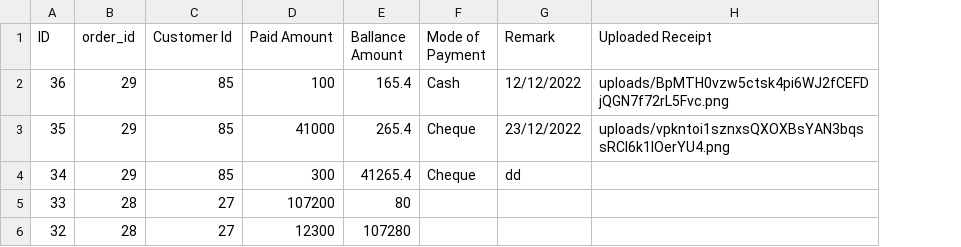
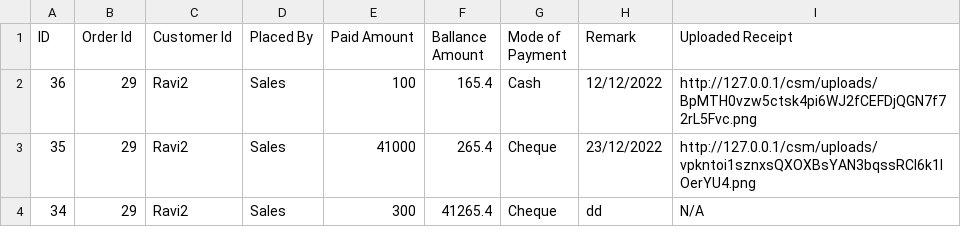
Before and after one commit to gauravin213/csm, a CSV file: public/files/transactions-download.csv, drawn as a sheet; removed rows and columns are numbered as before the commit, all else as after; the diff names each change by its address in the sheet, - before the commit and + after, or states it on an @@ line.

```diff
--- a/public/files/transactions-download.csv
+++ b/public/files/transactions-download.csv
+column D (Placed By), rows 2-4: all Sales
-B1: order_id
+B1: Order Id
-C2:C4 (Customer Id): 85
+C2:C4 (Customer Id): Ravi2
-I2 (Uploaded Receipt): uploads/BpMTH0vzw5ctsk4pi6WJ2fCEFDjQGN7f72rL5Fvc.png
+I2 (Uploaded Receipt): http://127.0.0.1/csm/uploads/BpMTH0vzw5ctsk4pi6WJ2fCEFDjQGN7f72rL5Fvc.png
-I3 (Uploaded Receipt): uploads/vpkntoi1sznxsQXOXBsYAN3bqssRCI6k1lOerYU4.png
+I3 (Uploaded Receipt): http://127.0.0.1/csm/uploads/vpkntoi1sznxsQXOXBsYAN3bqssRCI6k1lOerYU4.png
-I4 (Uploaded Receipt): (empty)
+I4 (Uploaded Receipt): N/A
-row 5: 33 | 28 | 27 | 107200 | 80
-row 6: 32 | 28 | 27 | 12300 | 107280
```
Also changed, not shown: public/files/customers-download.csv, public/files/orders-download.csv, 21 other files.
